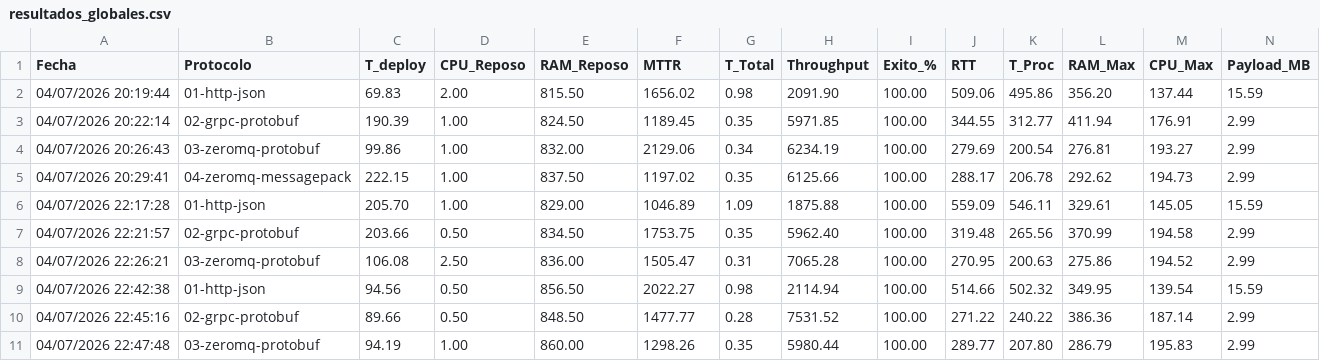
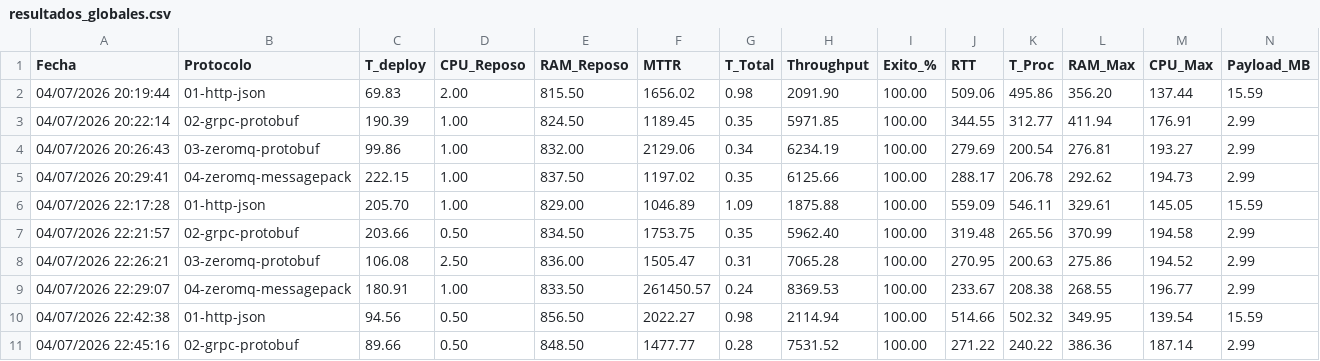
Before and after one commit to xji650/tfg-systemd-kubernetes, a CSV file: kubernetes/3-benchmarks-results/resultados_globales.csv, drawn as a sheet; only a part is shown; the shorter side is filled out with more unchanged rows; the diff names each change by its address in the sheet, - before the commit and + after, or states it on an @@ line.

Commit message:
refactor: implement outlier filtering for MTTR and update benchmark results

```diff
--- a/kubernetes/3-benchmarks-results/resultados_globales.csv
+++ b/kubernetes/3-benchmarks-results/resultados_globales.csv
+row 9: 04/07/2026 22:29:07 | 04-zeromq-messagepack | 180.91 | 1.00 | 833.50 | 261450.57 | 0.24 | 8369.53 | 100.00 | 233.67 | 208.38 | 268.55 | 196.77 | 2.99
```
Also changed, not shown: 9 other files.
